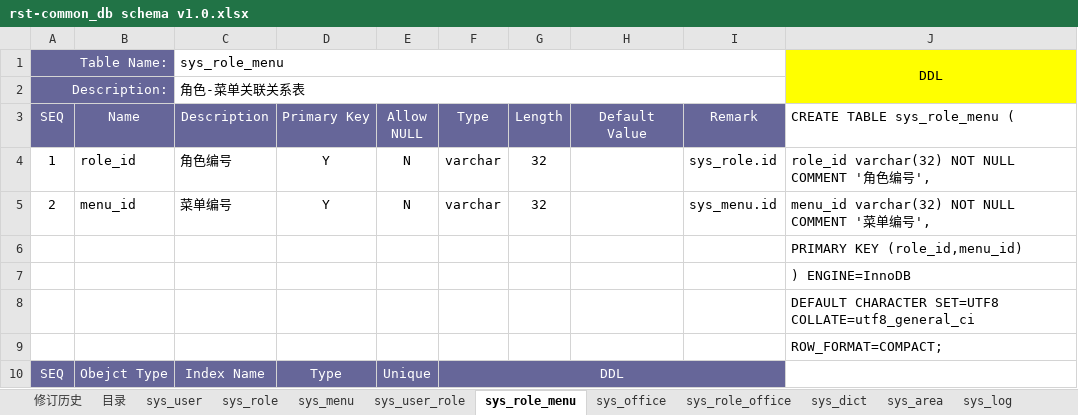
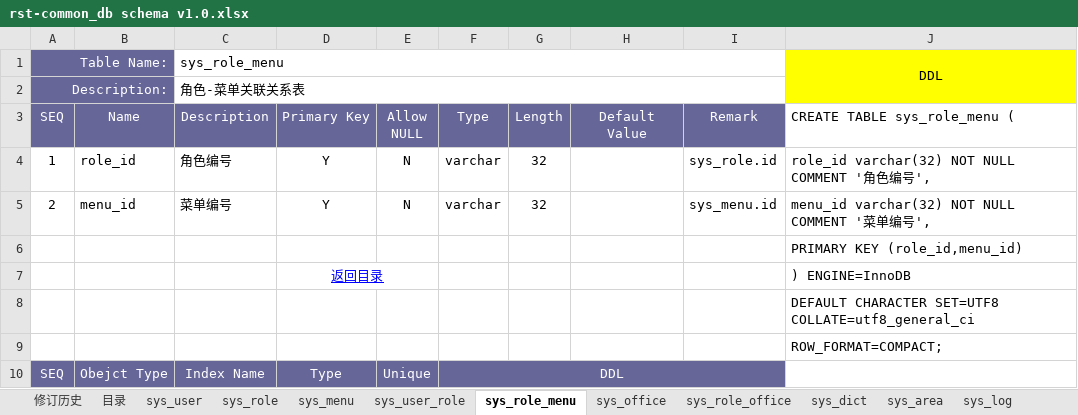
Before and after one commit to fancyrst/rst-mall, an Excel workbook: demo/db/rst-common_db schema v1.0.xlsx, sheet sys_role_menu, drawn as a sheet; values as stored, in another font and other column widths than the file's, no borders; the diff names each change by its address in the sheet, - before the commit and + after, or states it on an @@ line.

```diff
--- a/demo/db/rst-common_db schema v1.0.xlsx (sheet sys_role_menu)
+++ b/demo/db/rst-common_db schema v1.0.xlsx (sheet sys_role_menu)
-D7: (empty)
+D7: 返回目录
+D7:E7 merged
```
Also changed, not shown: sheet sys_area, sheet sys_user_role, sheet sys_role_office, sheet sys_log, sheet sys_role, sheet sys_dict, 4 more sheets, demo/db/rst-dist_db schema v1.0.xlsx, demo/db/rst-mall_db schema v1.0.xlsx.
